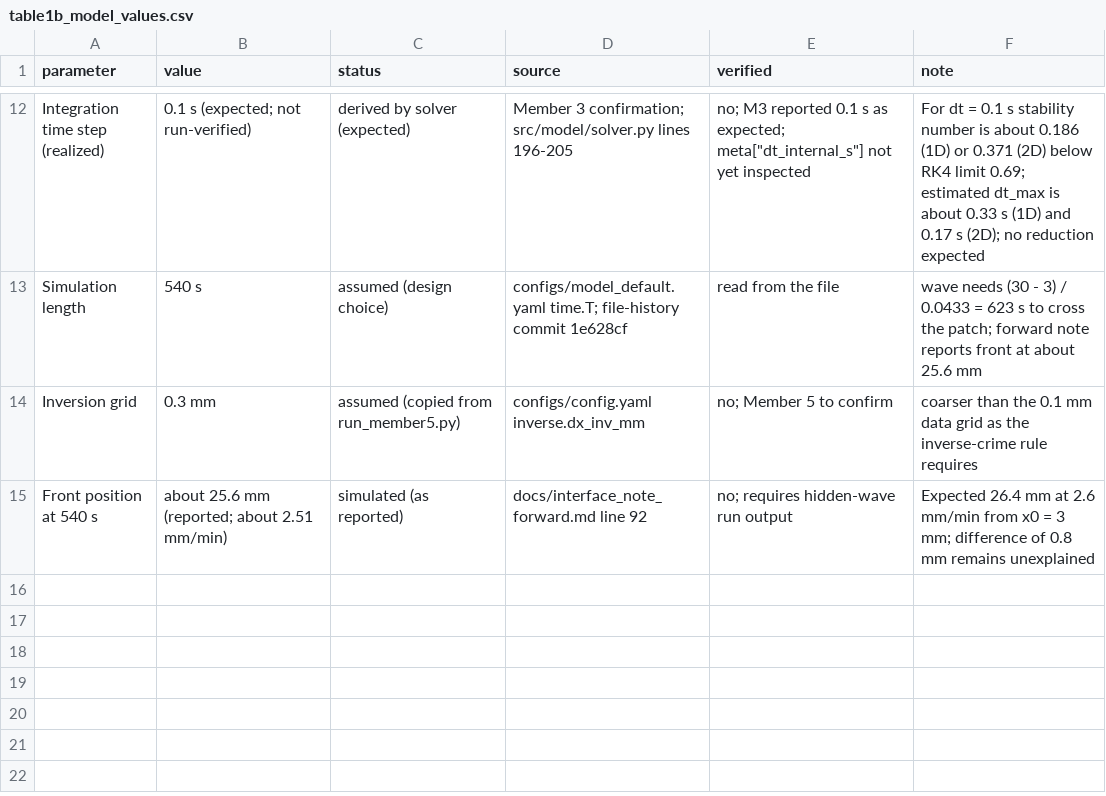
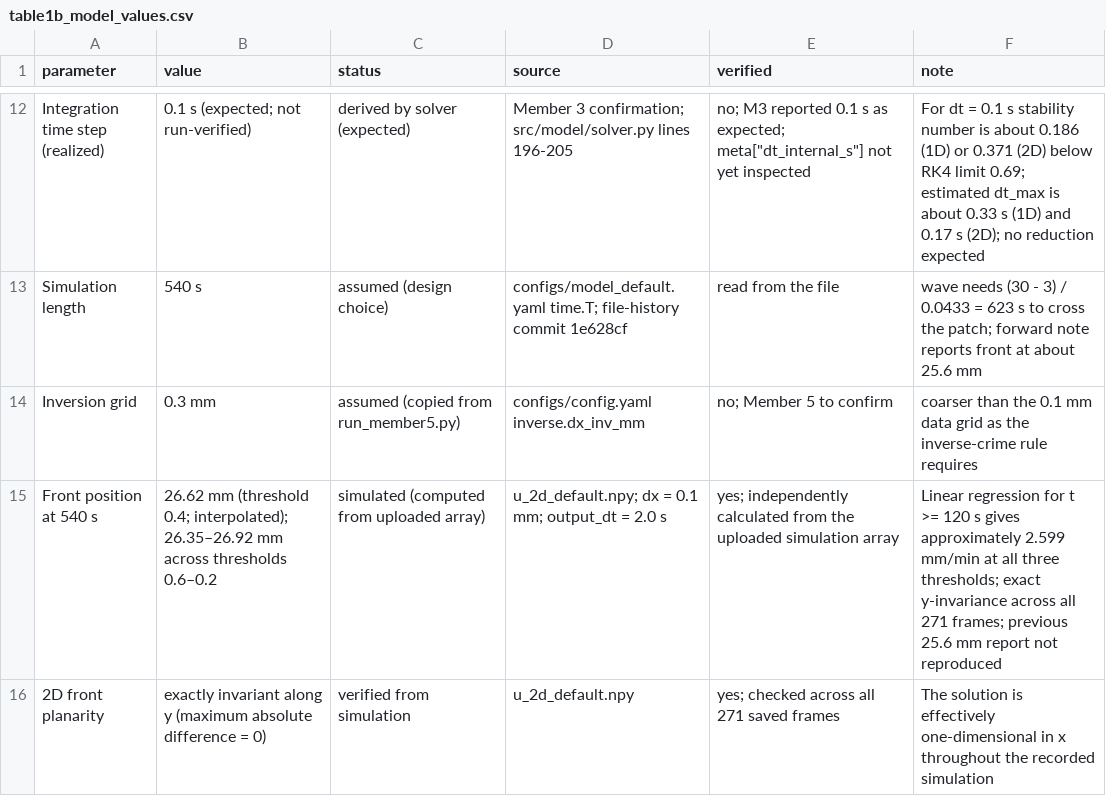
Before and after one commit to Jana-Hazem/sense-and-stop, a CSV file: results/tables/table1b_model_values.csv, drawn as a sheet; only a part is shown, gaps mark what is left out.

Commit message:
Update Table 1b with front position and planarity validation

```diff
--- a/results/tables/table1b_model_values.csv
+++ b/results/tables/table1b_model_values.csv
@@ -14,2 +14,3 @@ Simulation length,540 s,assumed (design choice),configs/model_default.yaml time.
 Inversion grid,0.3 mm,assumed (copied from run_member5.py),configs/config.yaml inverse.dx_inv_mm,no; Member 5 to confirm,coarser than the 0.1 mm data grid as the inverse-crime rule requires
-Front position at 540 s,about 25.6 mm (reported; about 2.51 mm/min),simulated (as reported),docs/interface_note_forward.md line 92,no; requires hidden-wave run output,Expected 26.4 mm at 2.6 mm/min from x0 = 3 mm; difference of 0.8 mm remains unexplained
+Front position at 540 s,"26.62 mm (threshold 0.4; interpolated); 26.35–26.92 mm across thresholds 0.6–0.2",simulated (computed from uploaded array),u_2d_default.npy; dx = 0.1 mm; output_dt = 2.0 s,yes; independently calculated from the uploaded simulation array,Linear regression for t >= 120 s gives approximately 2.599 mm/min at all three thresholds; exact y-invariance across all 271 frames; previous 25.6 mm report not reproduced
+2D front planarity,exactly invariant along y (maximum absolute difference = 0),verified from simulation,u_2d_default.npy,yes; checked across all 271 saved frames,The solution is effectively one-dimensional in x throughout the recorded simulation
```
